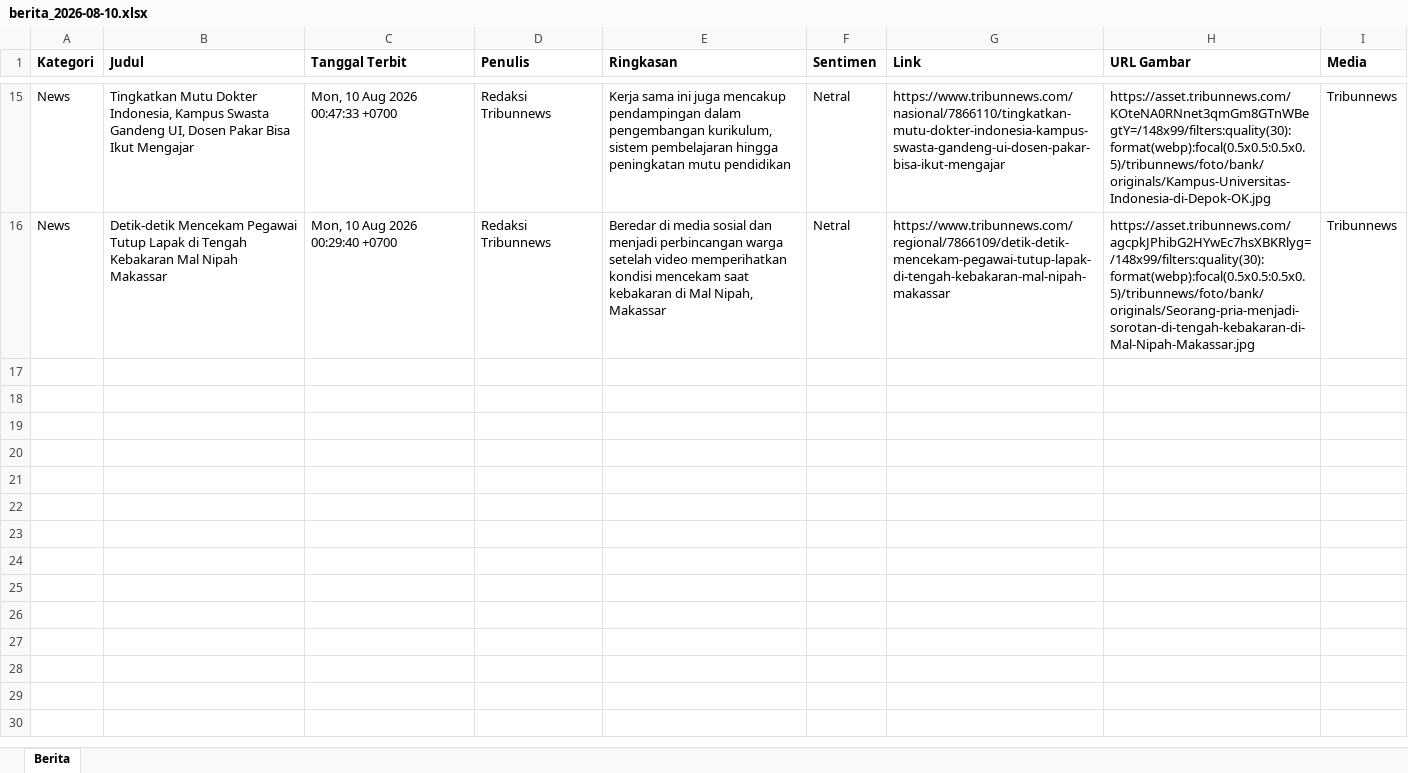
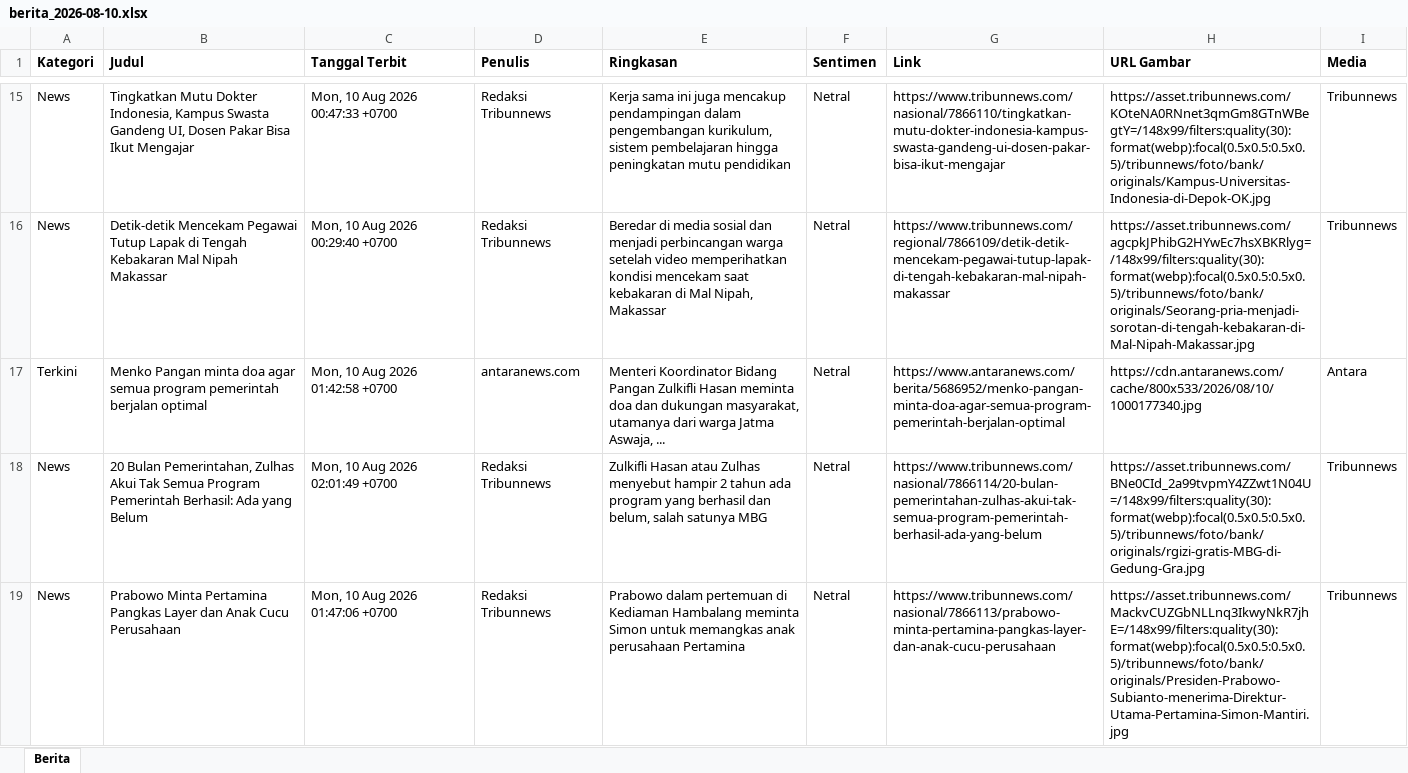
Before and after one commit to heriiskandar-pixel/scraper-berita-antara, an Excel workbook: data/berita_2026-08-10.xlsx, sheet Berita, drawn as a sheet; only a part is shown, gaps mark what is left out; values as stored, in another font and other column widths than the file's, no borders; the diff covers the shown part only; the diff names each change by its address in the sheet, - before the commit and + after, or states it on an @@ line.

```diff
--- a/data/berita_2026-08-10.xlsx (sheet Berita)
+++ b/data/berita_2026-08-10.xlsx (sheet Berita)
+row 17: Terkini | Menko Pangan minta doa agar semua program pemerintah berjalan optimal | Mon, 10 Aug 2026 01:42:58 +0700 | antaranews.com | Menteri Koordinator Bidang Pangan Zulkifli Hasan meminta doa dan dukungan masyarakat, utamanya dari warga Jatma Aswaja, ... | Netral | https://www.antaranews.com/berita/5686952/menko-pangan-minta-doa-agar-semua-program-pemerintah-berjalan-optimal | https://cdn.antaranews.com/cache/800x533/2026/08/10/1000177340.jpg | Antara
+row 18: News | 20 Bulan Pemerintahan, Zulhas Akui Tak Semua Program Pemerintah Berhasil: Ada yang Belum | Mon, 10 Aug 2026 02:01:49 +0700 | Redaksi Tribunnews | Zulkifli Hasan atau Zulhas menyebut hampir 2 tahun ada program yang berhasil dan belum, salah satunya MBG | Netral | https://www.tribunnews.com/nasional/7866114/20-bulan-pemerintahan-zulhas-akui-tak-semua-program-pemerintah-berhasil-ada-yang-belum | https://asset.tribunnews.com/BNe0CId_2a99tvpmY4ZZwt1N04U=/148x99/filters:quality(30):format(webp):focal(0.5x0.5:0.5x0.5)/tribunnews/foto/bank/originals/rgizi-gratis-MBG-di-Gedung-Gra.jpg | Tribunnews
+row 19: News | Prabowo Minta Pertamina Pangkas Layer dan Anak Cucu Perusahaan | Mon, 10 Aug 2026 01:47:06 +0700 | Redaksi Tribunnews | Prabowo dalam pertemuan di Kediaman Hambalang meminta Simon untuk memangkas anak perusahaan Pertamina | Netral | https://www.tribunnews.com/nasional/7866113/prabowo-minta-pertamina-pangkas-layer-dan-anak-cucu-perusahaan | https://asset.tribunnews.com/MackvCUZGbNLLnq3IkwyNkR7jhE=/148x99/filters:quality(30):format(webp):focal(0.5x0.5:0.5x0.5)/tribunnews/foto/bank/originals/Presiden-Prabowo-Subianto-menerima-Direktur-Utama-Pertamina-Simon-Mantiri.jpg | Tribunnews
```
Also changed, not shown: 2 added rows elsewhere in this sheet, data/berita_2026-08-04.xlsx, data/berita_2026-08-05.xlsx, 4 other files.
